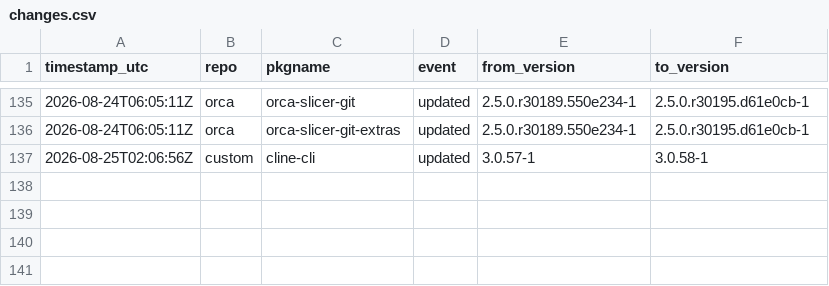
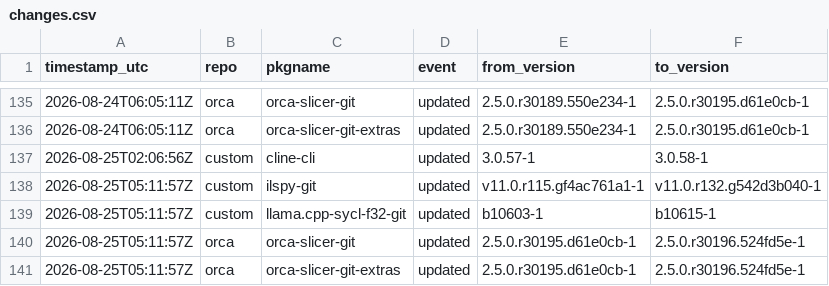
Before and after one commit to xerootg/xerootg.github.io, a CSV file: data/changes.csv, drawn as a sheet; only a part is shown, gaps mark what is left out; the diff names each change by its address in the sheet, - before the commit and + after, or states it on an @@ line.

```diff
--- a/data/changes.csv
+++ b/data/changes.csv
+row 138: 2026-08-25T05:11:57Z | custom | ilspy-git | updated | v11.0.r115.gf4ac761a1-1 | v11.0.r132.g542d3b040-1
+row 139: 2026-08-25T05:11:57Z | custom | llama.cpp-sycl-f32-git | updated | b10603-1 | b10615-1
+row 140: 2026-08-25T05:11:57Z | orca | orca-slicer-git | updated | 2.5.0.r30195.d61e0cb-1 | 2.5.0.r30196.524fd5e-1
+row 141: 2026-08-25T05:11:57Z | orca | orca-slicer-git-extras | updated | 2.5.0.r30195.d61e0cb-1 | 2.5.0.r30196.524fd5e-1
```
Also changed, not shown: data/packages.csv, 2 other files.
